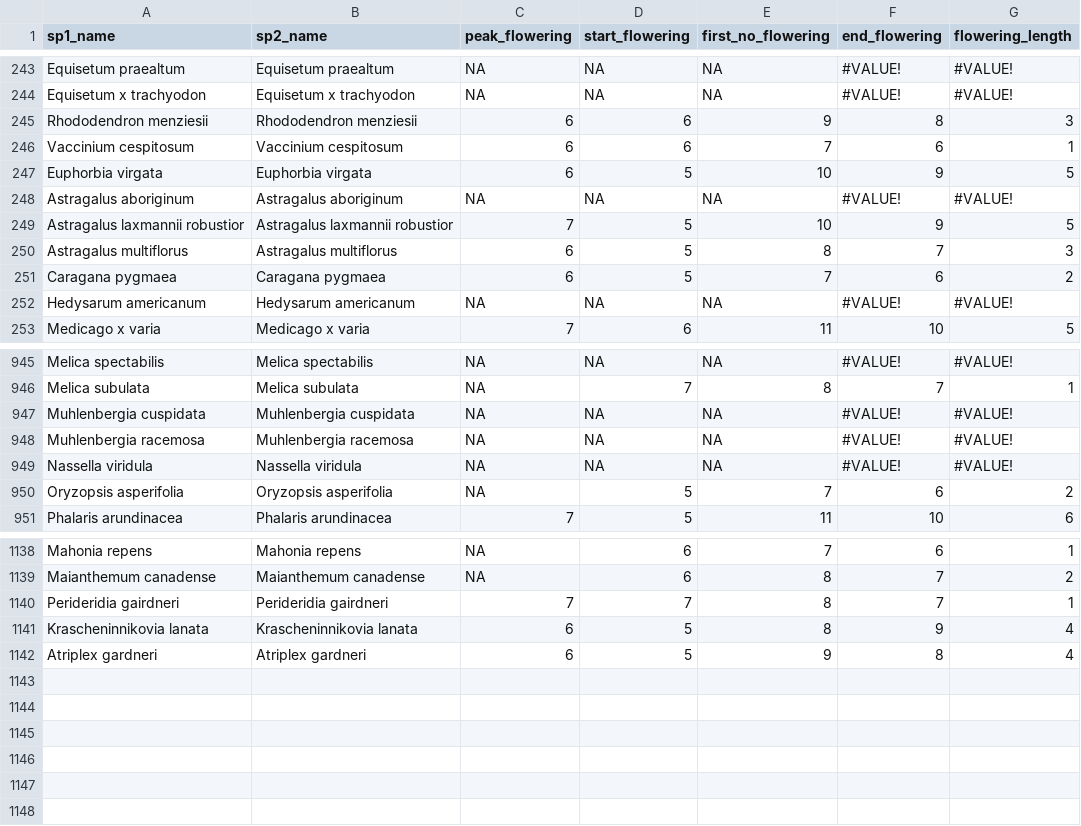
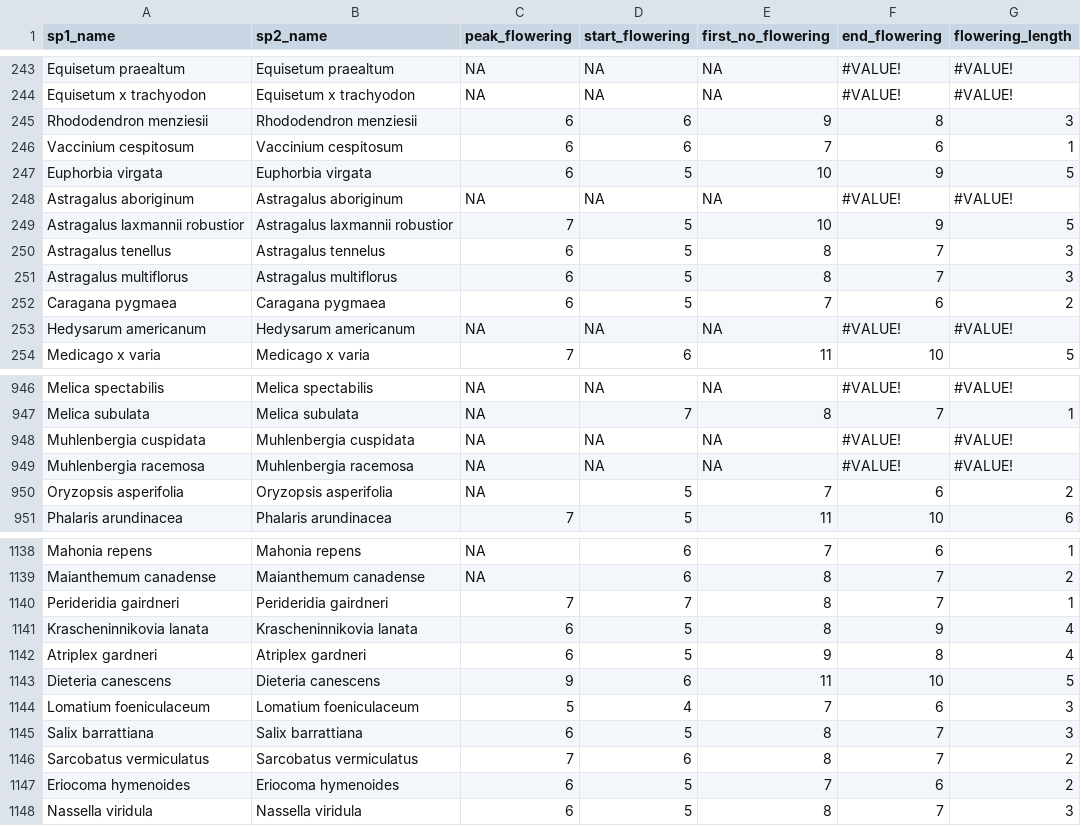
Before and after one commit to ToryanseB/Chapter-2-data, a CSV file: alberta_phen_dat.csv, drawn as a sheet; only a part is shown, gaps mark what is left out; removed rows and columns are numbered as before the commit, all else as after; the diff names each change by its address in the sheet, - before the commit and + after, or states it on an @@ line.

```diff
--- a/alberta_phen_dat.csv
+++ b/alberta_phen_dat.csv
+row 250: Astragalus tenellus | Astragalus tennelus | 6 | 5 | 8 | 7 | 3
-row 949: Nassella viridula | Nassella viridula | NA | NA | NA | #VALUE! | #VALUE!
+row 1143: Dieteria canescens | Dieteria canescens | 9 | 6 | 11 | 10 | 5
+row 1144: Lomatium foeniculaceum | Lomatium foeniculaceum | 5 | 4 | 7 | 6 | 3
+row 1145: Salix barrattiana | Salix barrattiana | 6 | 5 | 8 | 7 | 3
+row 1146: Sarcobatus vermiculatus | Sarcobatus vermiculatus | 7 | 6 | 8 | 7 | 2
+row 1147: Eriocoma hymenoides | Eriocoma hymenoides | 6 | 5 | 7 | 6 | 2
+row 1148: Nassella viridula | Nassella viridula | 6 | 5 | 8 | 7 | 3
```
Also changed, not shown: 1 other file.
